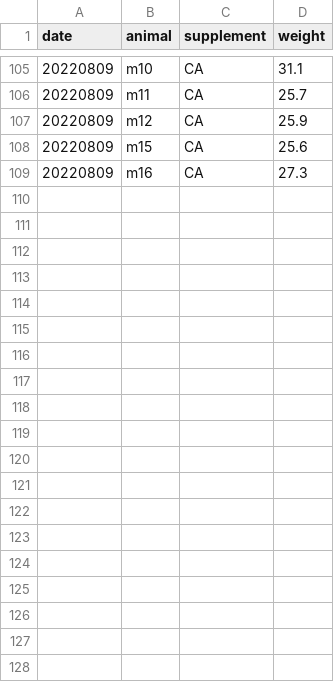
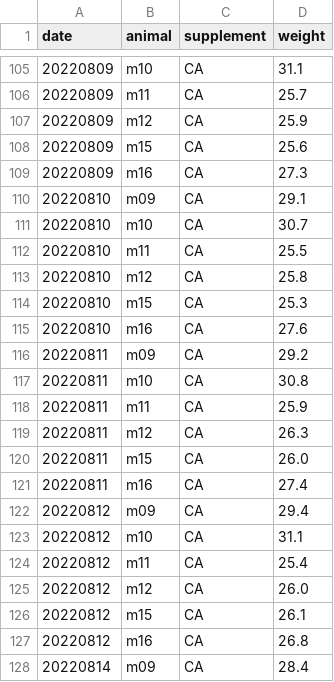
Before and after one commit to denisecailab/miniscope_2s-validation, a CSV file: experiment/cv_pilot0/log/weight.csv, drawn as a sheet; only a part is shown, gaps mark what is left out; the diff covers the shown part only; the diff names each change by its address in the sheet, - before the commit and + after, or states it on an @@ line.

```diff
--- a/experiment/cv_pilot0/log/weight.csv
+++ b/experiment/cv_pilot0/log/weight.csv
+row 110: 20220810 | m09 | CA | 29.1
+row 111: 20220810 | m10 | CA | 30.7
+row 112: 20220810 | m11 | CA | 25.5
+row 113: 20220810 | m12 | CA | 25.8
+row 114: 20220810 | m15 | CA | 25.3
+row 115: 20220810 | m16 | CA | 27.6
+row 116: 20220811 | m09 | CA | 29.2
+row 117: 20220811 | m10 | CA | 30.8
+row 118: 20220811 | m11 | CA | 25.9
+row 119: 20220811 | m12 | CA | 26.3
+row 120: 20220811 | m15 | CA | 26.0
+row 121: 20220811 | m16 | CA | 27.4
+row 122: 20220812 | m09 | CA | 29.4
+row 123: 20220812 | m10 | CA | 31.1
+row 124: 20220812 | m11 | CA | 25.4
+row 125: 20220812 | m12 | CA | 26.0
+row 126: 20220812 | m15 | CA | 26.1
+row 127: 20220812 | m16 | CA | 26.8
+row 128: 20220814 | m09 | CA | 28.4
```
Also changed, not shown: 29 added rows elsewhere in this file, experiment/cv_pilot0/log/sessions.csv.
